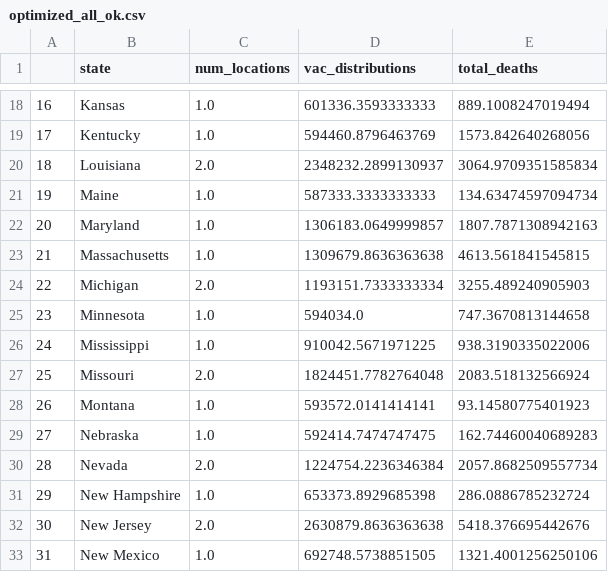
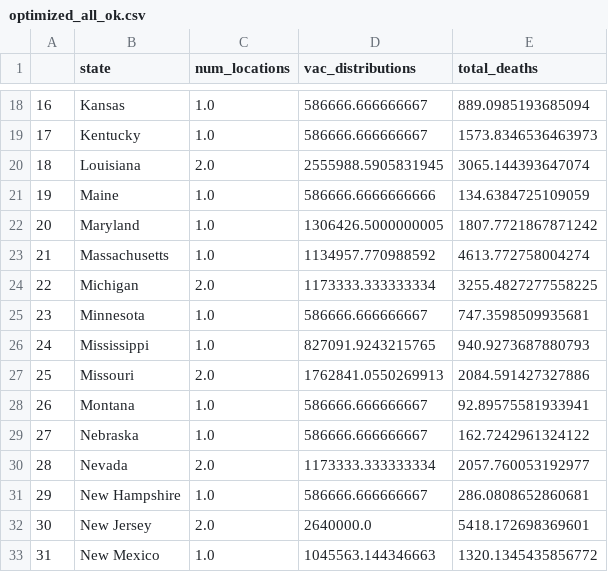
Before and after one commit to iampreviero/vaccine-allocation, a CSV file: data/inputs/optimized_all_ok.csv, drawn as a sheet; only a part is shown, gaps mark what is left out; the diff covers the shown part only.

```diff
--- a/data/inputs/optimized_all_ok.csv
+++ b/data/inputs/optimized_all_ok.csv
@@ -18,16 +18,16 @@
-16,Kansas,1.0,601336.3593333333,889.1008247019494
-17,Kentucky,1.0,594460.8796463769,1573.842640268056
-18,Louisiana,2.0,2348232.2899130937,3064.9709351585834
-19,Maine,1.0,587333.3333333333,134.63474597094734
-20,Maryland,1.0,1306183.0649999857,1807.7871308942163
-21,Massachusetts,1.0,1309679.8636363638,4613.561841545815
-22,Michigan,2.0,1193151.7333333334,3255.489240905903
-23,Minnesota,1.0,594034.0,747.3670813144658
-24,Mississippi,1.0,910042.5671971225,938.3190335022006
-25,Missouri,2.0,1824451.7782764048,2083.518132566924
-26,Montana,1.0,593572.0141414141,93.14580775401923
-27,Nebraska,1.0,592414.7474747475,162.74460040689283
-28,Nevada,2.0,1224754.2236346384,2057.8682509557734
-29,New Hampshire,1.0,653373.8929685398,286.0886785232724
-30,New Jersey,2.0,2630879.8636363638,5418.376695442676
-31,New Mexico,1.0,692748.5738851505,1321.4001256250106
+16,Kansas,1.0,586666.666666667,889.0985193685094
+17,Kentucky,1.0,586666.666666667,1573.8346536463973
+18,Louisiana,2.0,2555988.5905831945,3065.144393647074
+19,Maine,1.0,586666.6666666666,134.6384725109059
+20,Maryland,1.0,1306426.5000000005,1807.7721867871242
+21,Massachusetts,1.0,1134957.770988592,4613.772758004274
+22,Michigan,2.0,1173333.333333334,3255.4827277558225
+23,Minnesota,1.0,586666.666666667,747.3598509935681
+24,Mississippi,1.0,827091.9243215765,940.9273687880793
+25,Missouri,2.0,1762841.0550269913,2084.591427327886
+26,Montana,1.0,586666.666666667,92.89575581933941
+27,Nebraska,1.0,586666.666666667,162.7242961324122
+28,Nevada,2.0,1173333.333333334,2057.760053192977
+29,New Hampshire,1.0,586666.666666667,286.0808652860681
+30,New Jersey,2.0,2640000.0,5418.172698369601
+31,New Mexico,1.0,1045563.144346663,1320.1345435856772
```
Also changed, not shown: 72 edited cells elsewhere in this file, src/optimized_all_ok.csv, 1 other file.
